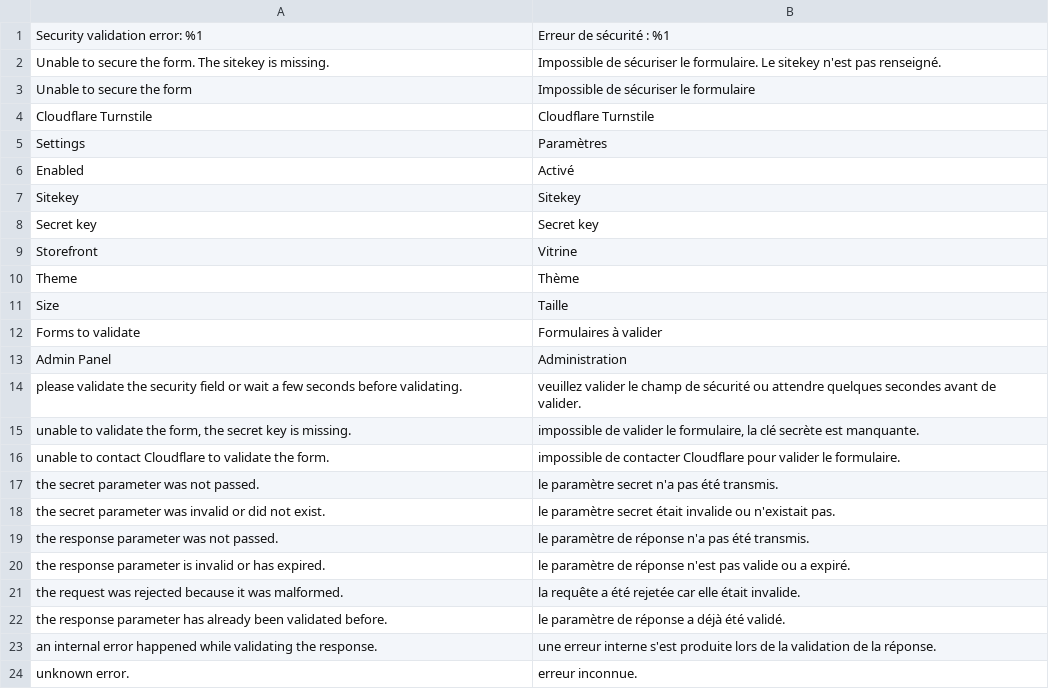
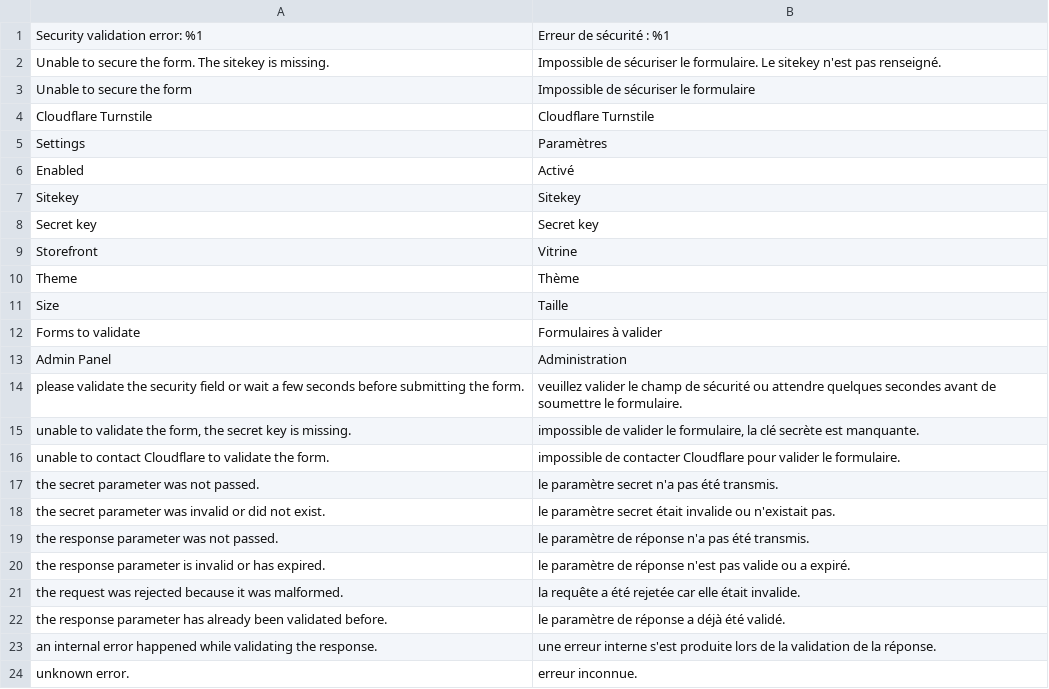
Before and after one commit to Pixel-Open/magento-cloudflare-turnstile, a CSV file: i18n/fr_FR.csv, drawn as a sheet.

```diff
--- a/i18n/fr_FR.csv
+++ b/i18n/fr_FR.csv
@@ -13,3 +13,3 @@
 "Admin Panel","Administration"
-"please validate the security field or wait a few seconds before validating.","veuillez valider le champ de sécurité ou attendre quelques secondes avant de valider."
+"please validate the security field or wait a few seconds before submitting the form.","veuillez valider le champ de sécurité ou attendre quelques secondes avant de soumettre le formulaire."
 "unable to validate the form, the secret key is missing.","impossible de valider le formulaire, la clé secrète est manquante."
```
Also changed, not shown: i18n/en_US.csv, 1 other file.
